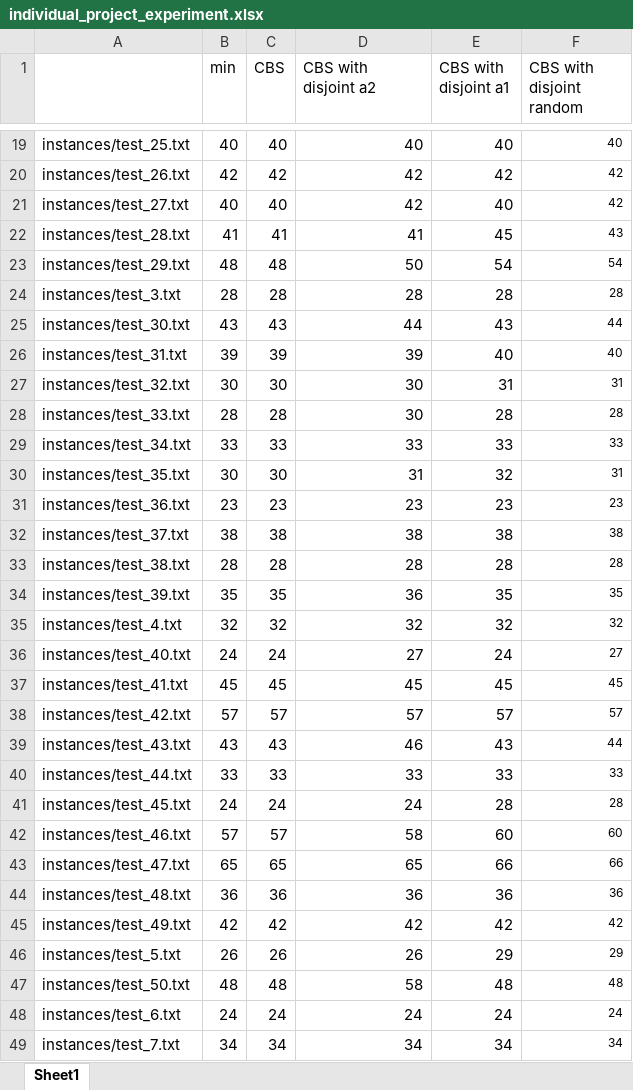
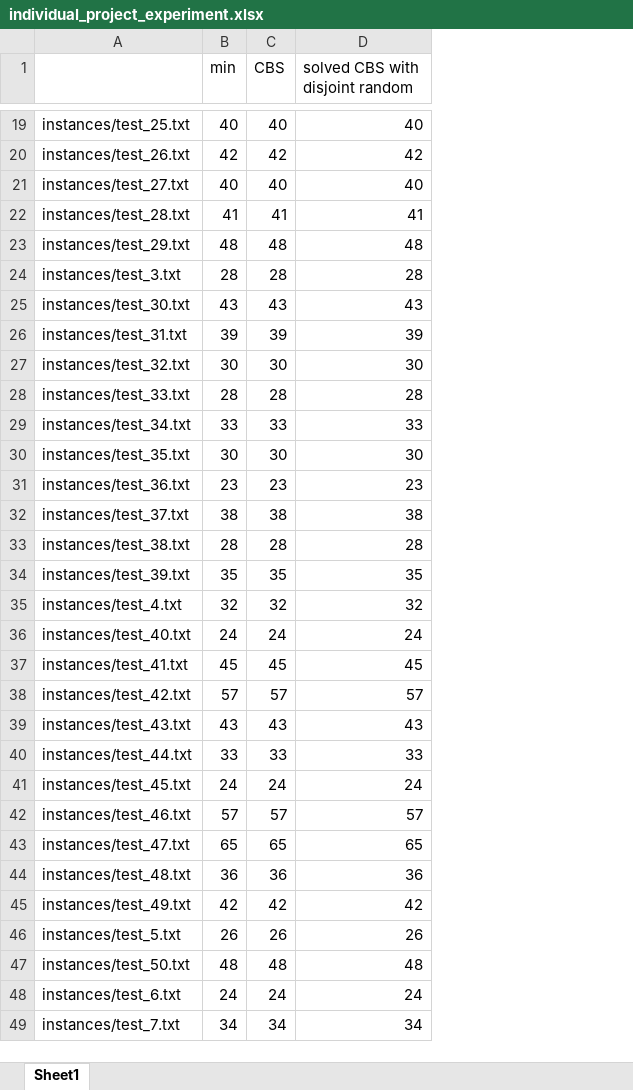
Before and after one commit to zuoyifan132/cmpt417_individual_project, an Excel workbook: code/individual_project_experiment.xlsx, sheet Sheet1, drawn as a sheet; only a part is shown, gaps mark what is left out; values as stored, in another font and other column widths than the file's, no borders; the diff covers the shown part only; the diff names each change by its address in the sheet, - before the commit and + after, or states it on an @@ line.

```diff
--- a/code/individual_project_experiment.xlsx (sheet Sheet1)
+++ b/code/individual_project_experiment.xlsx (sheet Sheet1)
-column E (CBS with disjoint a1), rows 19-49: 40 | 42 | 40 | 45 | 54 | 28 | 43 | 40 | 31 | 28 | 33 | 32 | 23 | 38 | 28 | 35 | 32 | 24 | 45 | 57 | 43 | 33 | 28 | 60 | 66 | 36 | 42 | 29 | 48 | 24 | 34
-column F (CBS with disjoint random), rows 19-49: 40 | 42 | 42 | 43 | 54 | 28 | 44 | 40 | 31 | 28 | 33 | 31 | 23 | 38 | 28 | 35 | 32 | 27 | 45 | 57 | 44 | 33 | 28 | 60 | 66 | 36 | 42 | 29 | 48 | 24 | 34
-D1: CBS with disjoint a2
+D1: solved CBS with disjoint random
-D21 (solved CBS with disjoint random): 42
+D21 (solved CBS with disjoint random): 40
-D23 (solved CBS with disjoint random): 50
+D23 (solved CBS with disjoint random): 48
-D25 (solved CBS with disjoint random): 44
+D25 (solved CBS with disjoint random): 43
-D28 (solved CBS with disjoint random): 30
+D28 (solved CBS with disjoint random): 28
-D30 (solved CBS with disjoint random): 31
+D30 (solved CBS with disjoint random): 30
-D34 (solved CBS with disjoint random): 36
+D34 (solved CBS with disjoint random): 35
-D36 (solved CBS with disjoint random): 27
+D36 (solved CBS with disjoint random): 24
-D39 (solved CBS with disjoint random): 46
+D39 (solved CBS with disjoint random): 43
-D42 (solved CBS with disjoint random): 58
+D42 (solved CBS with disjoint random): 57
-D47 (solved CBS with disjoint random): 58
+D47 (solved CBS with disjoint random): 48
```
Also changed, not shown: 6 edited cells elsewhere in this sheet, 4 other files.
